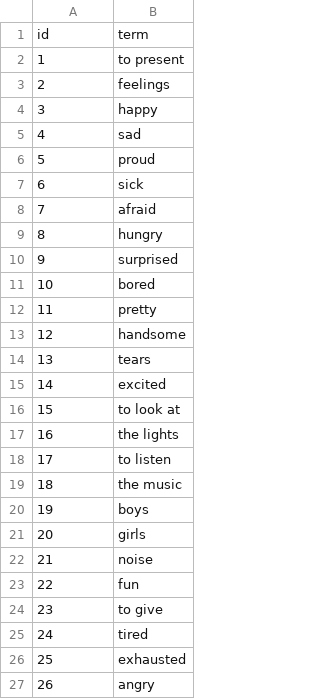
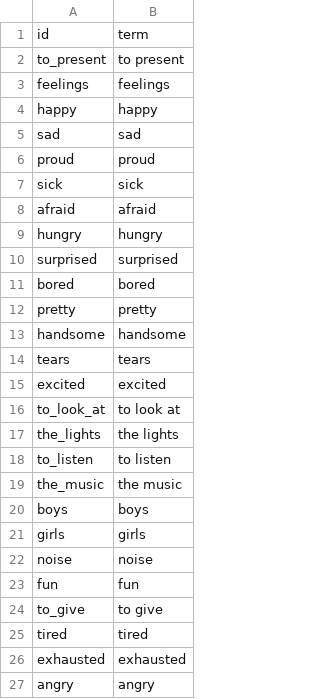
Before and after one commit to icarito/peru-learns-english, a CSV file: Topics/Topic_1/vocabulario.csv, drawn as a sheet.

```diff
--- a/Topics/Topic_1/vocabulario.csv
+++ b/Topics/Topic_1/vocabulario.csv
@@ -1,27 +1,27 @@
 id,term
-1,"to present"
-2,feelings
-3,happy
-4,sad
-5,proud
-6,sick
-7,afraid
-8,hungry
-9,surprised
-10,bored
-11,pretty
-12,handsome
-13,tears
-14,excited
-15,"to look at"
-16,"the lights"
-17,"to listen"
-18,"the music"
-19,boys
-20,girls
-21,noise
-22,fun
-23,"to give"
-24,tired
-25,exhausted
-26,angry
+to_present,"to present"
+feelings,feelings
+happy,happy
+sad,sad
+proud,proud
+sick,sick
+afraid,afraid
+hungry,hungry
+surprised,surprised
+bored,bored
+pretty,pretty
+handsome,handsome
+tears,tears
+excited,excited
+to_look_at,"to look at"
+the_lights,"the lights"
+to_listen,"to listen"
+the_music,"the music"
+boys,boys
+girls,girls
+noise,noise
+fun,fun
+to_give,"to give"
+tired,tired
+exhausted,exhausted
+angry,angry
```
Also changed, not shown: 7 other files.
